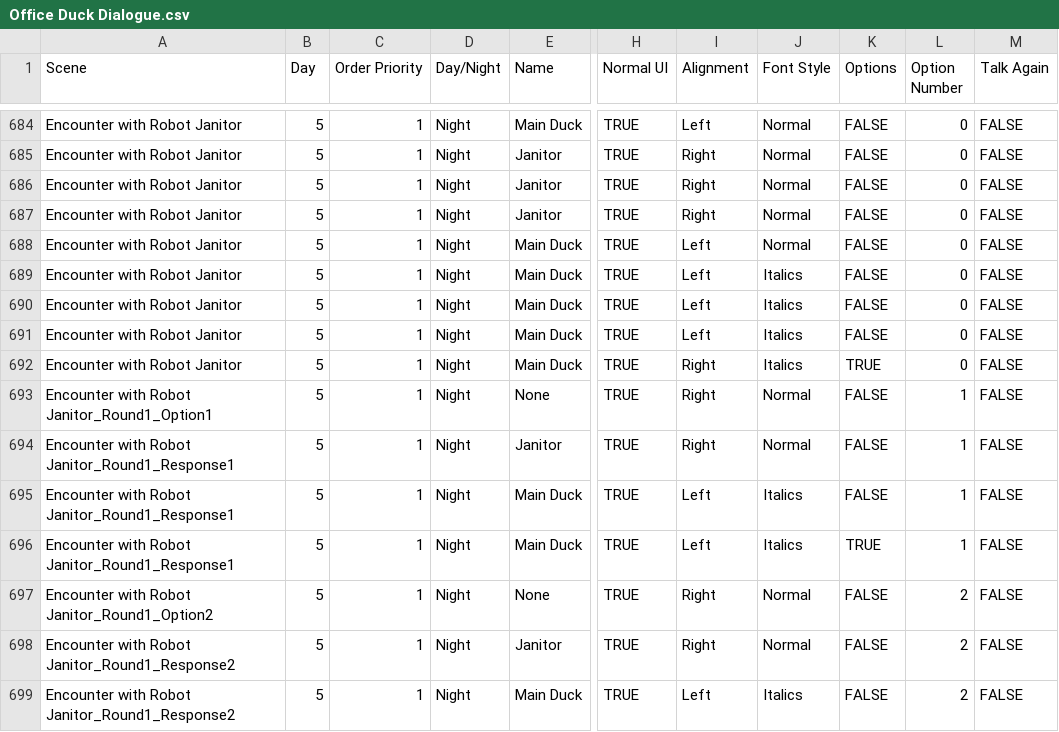
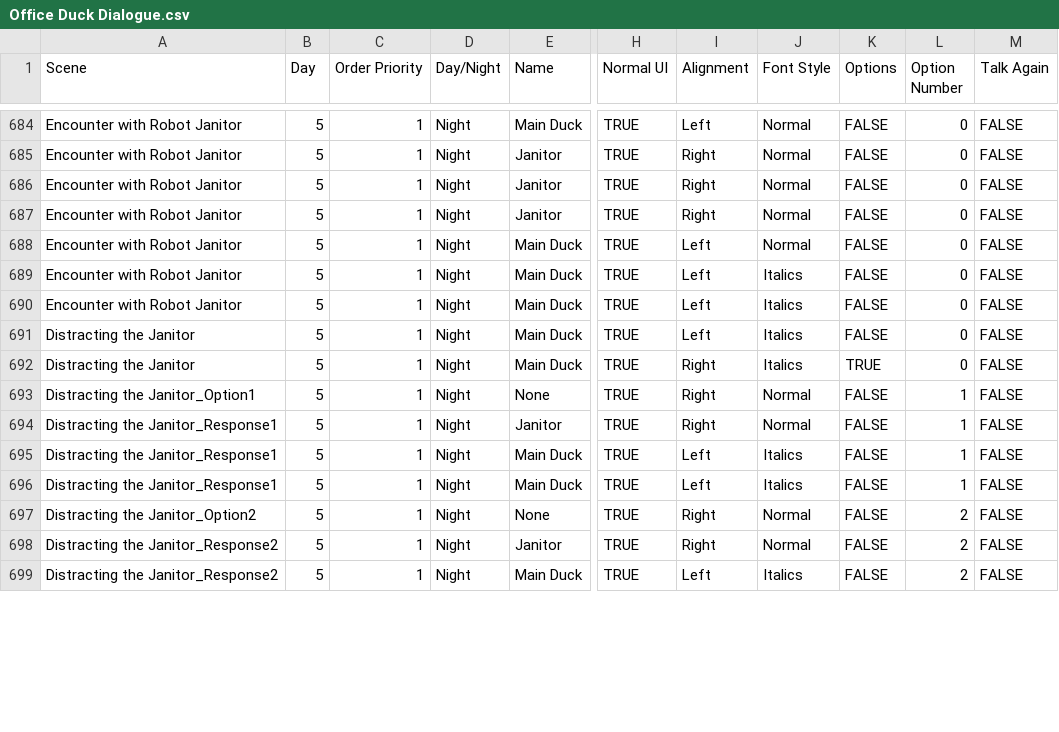
Before and after one commit to JacksonBarda/DuckDayJob, a CSV file: Assets/Data/Office Duck Dialogue.csv, drawn as a sheet; only a part is shown, gaps mark what is left out; the diff covers the shown part only; the diff names each change by its address in the sheet, - before the commit and + after, or states it on an @@ line.

Commit message:
options for janitor distraction implemented

```diff
--- a/Assets/Data/Office Duck Dialogue.csv
+++ b/Assets/Data/Office Duck Dialogue.csv
-A691:A692 (Scene): Encounter with Robot Janitor
+A691:A692 (Scene): Distracting the Janitor
-A693 (Scene): Encounter with Robot Janitor_Round1_Option1
+A693 (Scene): Distracting the Janitor_Option1
-A694:A696 (Scene): Encounter with Robot Janitor_Round1_Response1
+A694:A696 (Scene): Distracting the Janitor_Response1
-K696 (Options): TRUE
+K696 (Options): FALSE
-A697 (Scene): Encounter with Robot Janitor_Round1_Option2
+A697 (Scene): Distracting the Janitor_Option2
-A698:A699 (Scene): Encounter with Robot Janitor_Round1_Response2
+A698:A699 (Scene): Distracting the Janitor_Response2
```
Also changed, not shown: 12 edited cells elsewhere in this file, 7 other files.
